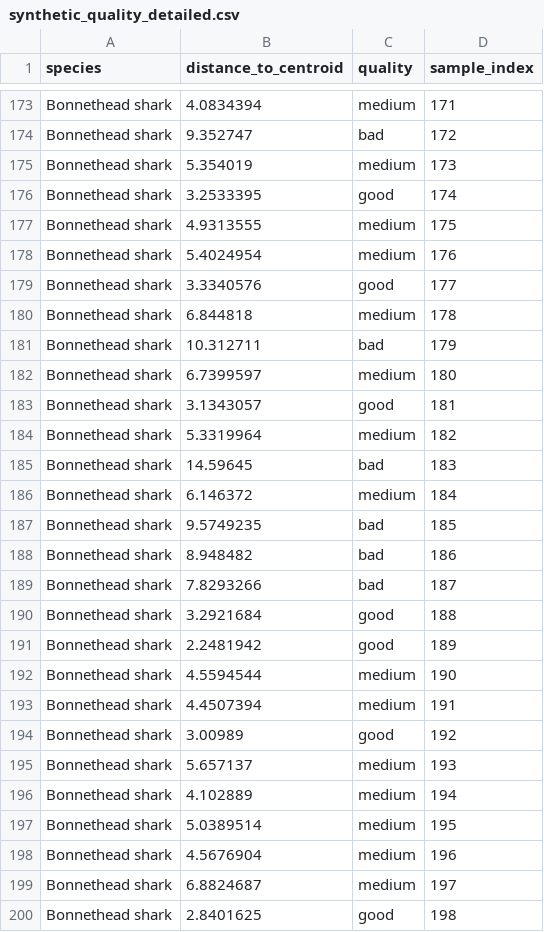
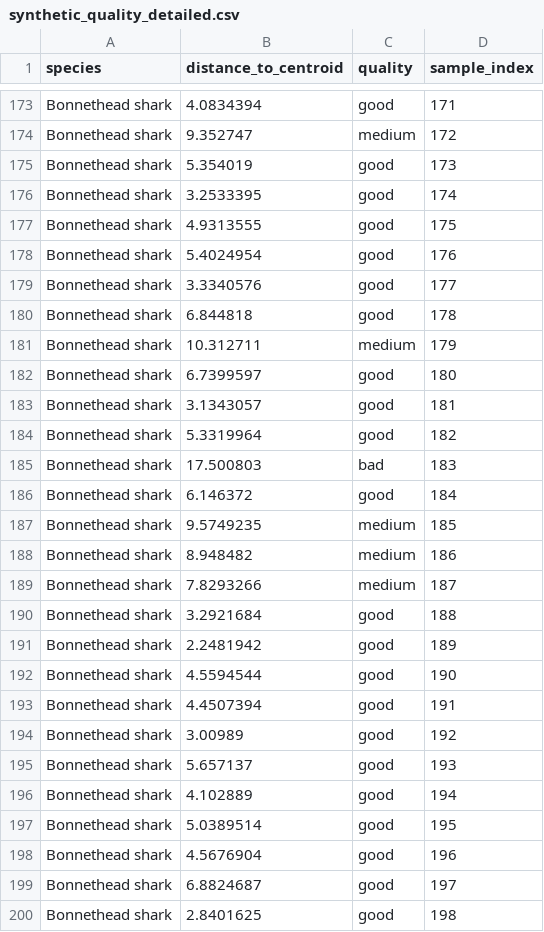
Before and after one commit to amgiovenco/SharkMQP26, a CSV file: models/cnn/results/synthetic_quality_assessment/synthetic_quality_detailed.csv, drawn as a sheet; only a part is shown, gaps mark what is left out; the diff covers the shown part only; the diff names each change by its address in the sheet, - before the commit and + after, or states it on an @@ line.

```diff
--- a/models/cnn/results/synthetic_quality_assessment/synthetic_quality_detailed.csv
+++ b/models/cnn/results/synthetic_quality_assessment/synthetic_quality_detailed.csv
-C173 (quality): medium
+C173 (quality): good
-C174 (quality): bad
+C174 (quality): medium
-C175 (quality): medium
+C175 (quality): good
-C177:C178 (quality): medium
+C177:C178 (quality): good
-C180 (quality): medium
+C180 (quality): good
-C181 (quality): bad
+C181 (quality): medium
-C182 (quality): medium
+C182 (quality): good
-C184 (quality): medium
+C184 (quality): good
-B185 (distance_to_centroid): 14.59645
+B185 (distance_to_centroid): 17.500803
-C186 (quality): medium
+C186 (quality): good
-C187:C189 (quality): bad
+C187:C189 (quality): medium
-C192:C193 (quality): medium
+C192:C193 (quality): good
-C195:C199 (quality): medium
+C195:C199 (quality): good
```
Also changed, not shown: 155 edited cells elsewhere in this file, 12 other files.
